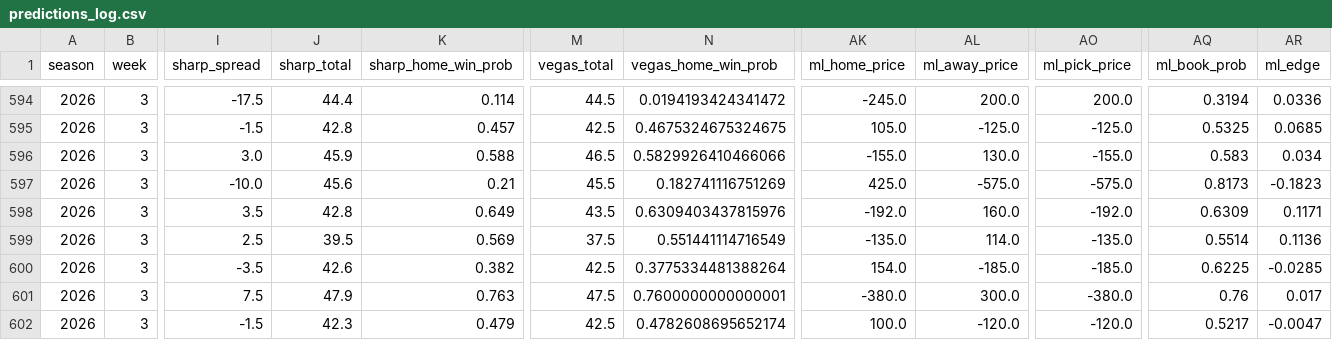
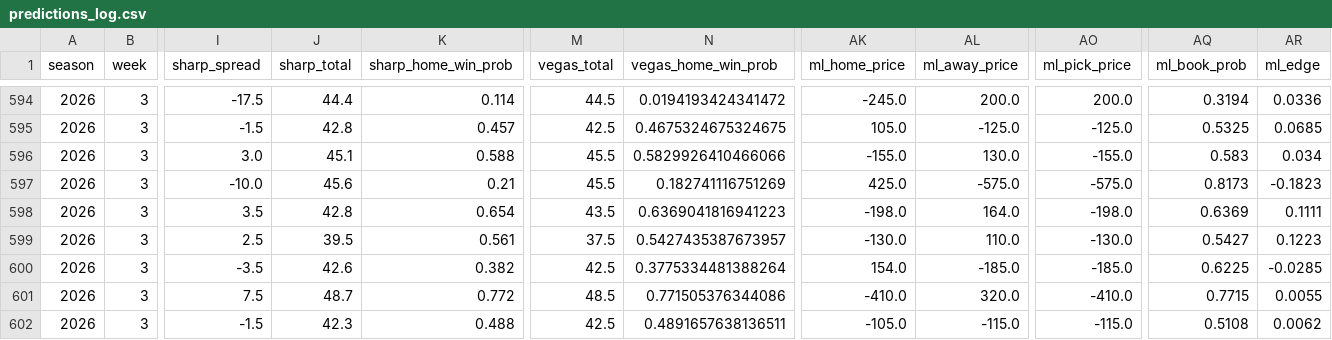
Before and after one commit to ant56-arch/ant56-arch.github.io, a CSV file: data/tracking/predictions_log.csv, drawn as a sheet; only a part is shown, gaps mark what is left out; the diff covers the shown part only; the diff names each change by its address in the sheet, - before the commit and + after, or states it on an @@ line.

```diff
--- a/data/tracking/predictions_log.csv
+++ b/data/tracking/predictions_log.csv
-J596 (sharp_total): 45.9
+J596 (sharp_total): 45.1
-M596 (vegas_total): 46.5
+M596 (vegas_total): 45.5
-K598 (sharp_home_win_prob): 0.649
+K598 (sharp_home_win_prob): 0.654
-N598 (vegas_home_win_prob): 0.6309403437815976
+N598 (vegas_home_win_prob): 0.6369041816941223
-AK598 (ml_home_price): -192.0
+AK598 (ml_home_price): -198.0
-AL598 (ml_away_price): 160.0
+AL598 (ml_away_price): 164.0
-AO598 (ml_pick_price): -192.0
+AO598 (ml_pick_price): -198.0
-AQ598 (ml_book_prob): 0.6309
+AQ598 (ml_book_prob): 0.6369
-AR598 (ml_edge): 0.1171
+AR598 (ml_edge): 0.1111
-K599 (sharp_home_win_prob): 0.569
+K599 (sharp_home_win_prob): 0.561
-N599 (vegas_home_win_prob): 0.551441114716549
+N599 (vegas_home_win_prob): 0.5427435387673957
-AK599 (ml_home_price): -135.0
+AK599 (ml_home_price): -130.0
-AL599 (ml_away_price): 114.0
+AL599 (ml_away_price): 110.0
-AO599 (ml_pick_price): -135.0
+AO599 (ml_pick_price): -130.0
-AQ599 (ml_book_prob): 0.5514
+AQ599 (ml_book_prob): 0.5427
-AR599 (ml_edge): 0.1136
+AR599 (ml_edge): 0.1223
-J601 (sharp_total): 47.9
+J601 (sharp_total): 48.7
-K601 (sharp_home_win_prob): 0.763
+K601 (sharp_home_win_prob): 0.772
-M601 (vegas_total): 47.5
+M601 (vegas_total): 48.5
-N601 (vegas_home_win_prob): 0.7600000000000001
+N601 (vegas_home_win_prob): 0.771505376344086
-AK601 (ml_home_price): -380.0
+AK601 (ml_home_price): -410.0
-AL601 (ml_away_price): 300.0
+AL601 (ml_away_price): 320.0
-AO601 (ml_pick_price): -380.0
+AO601 (ml_pick_price): -410.0
-AQ601 (ml_book_prob): 0.76
+AQ601 (ml_book_prob): 0.7715
-AR601 (ml_edge): 0.017
+AR601 (ml_edge): 0.0055
-K602 (sharp_home_win_prob): 0.479
+K602 (sharp_home_win_prob): 0.488
-N602 (vegas_home_win_prob): 0.4782608695652174
+N602 (vegas_home_win_prob): 0.4891657638136511
-AK602 (ml_home_price): 100.0
+AK602 (ml_home_price): -105.0
-AL602 (ml_away_price): -120.0
+AL602 (ml_away_price): -115.0
-AO602 (ml_pick_price): -120.0
+AO602 (ml_pick_price): -115.0
-AQ602 (ml_book_prob): 0.5217
+AQ602 (ml_book_prob): 0.5108
-AR602 (ml_edge): -0.0047
+AR602 (ml_edge): 0.0062
```
Also changed, not shown: 34 edited cells elsewhere in this file, data/tracking/cfb_predictions_log.csv, 2 other files.
